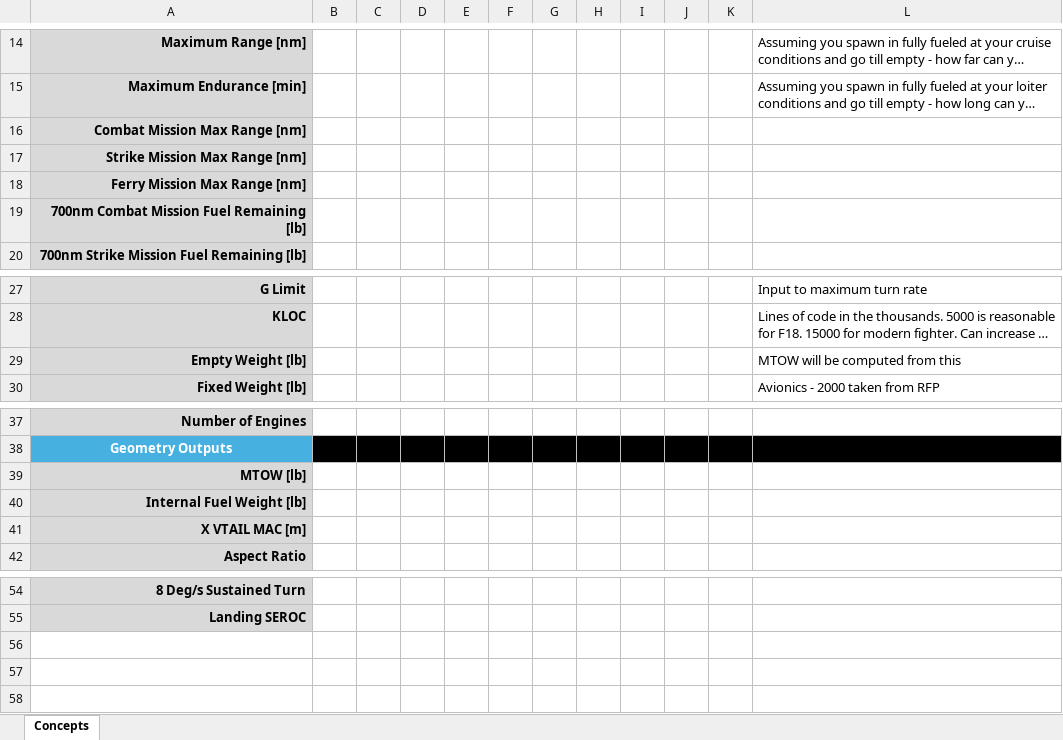
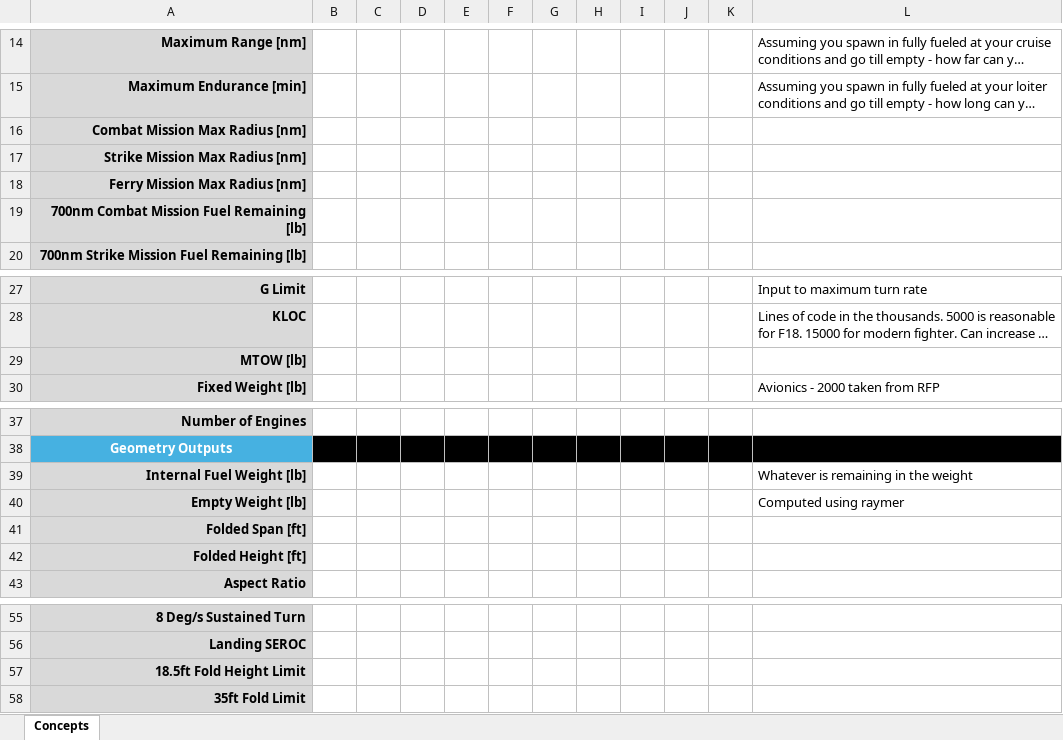
Before and after one commit to jfiler0/team10aiaa, an Excel workbook: Sizing/concepts_tabulations_template.xlsx, sheet Concepts, drawn as a sheet; only a part is shown, gaps mark what is left out; long unchanged cells end in …; values as stored, in another font and other column widths than the file's, no borders; removed rows and columns are numbered as before the commit, all else as after; the diff names each change by its address in the sheet, - before the commit and + after, or states it on an @@ line.

Commit message:
Now using Raymer empty weight calculation so cost is a function of geometry. Fixed struct2array. Added fall back if excel is open

```diff
--- a/Sizing/concepts_tabulations_template.xlsx (sheet Concepts)
+++ b/Sizing/concepts_tabulations_template.xlsx (sheet Concepts)
-A16: Combat Mission Max Range [nm]
+A16: Combat Mission Max Radius [nm]
-A17: Strike Mission Max Range [nm]
+A17: Strike Mission Max Radius [nm]
-A18: Ferry Mission Max Range [nm]
+A18: Ferry Mission Max Radius [nm]
-row 29: Empty Weight [lb] |  |  |  |  |  |  |  |  |  |  | MTOW will be computed from this
@@ row 39 moved to row 29: MTOW [lb] @@
-L39: (empty)
+L39: Whatever is remaining in the weight
+row 40: Empty Weight [lb] |  |  |  |  |  |  |  |  |  |  | Computed using raymer
-A41: X VTAIL MAC [m]
+A41: Folded Span [ft]
+row 42: Folded Height [ft]
+row 57: 18.5ft Fold Height Limit
+row 58: 35ft Fold Limit
```
Also changed, not shown: Sizing/Lookups/engine_lookup.xlsx, 5 other files.
